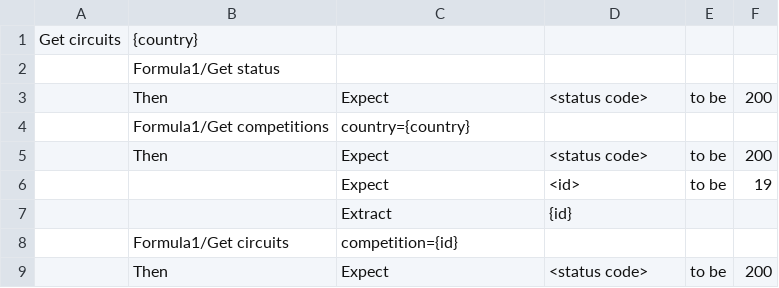
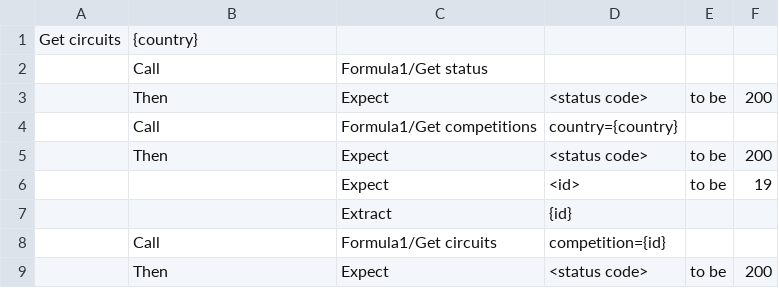
Before and after one commit to aL4ix/PleasantTest, a CSV file: modules/Formula1API.csv, drawn as a sheet.

Commit message:
Adding Call to BE

```diff
--- a/modules/Formula1API.csv
+++ b/modules/Formula1API.csv
@@ -1,5 +1,5 @@
 Get circuits,{country},,,,
-,Formula1/Get status,,,,
+,Call,Formula1/Get status,,,
 ,Then,Expect,<status code>,to be,200
-,Formula1/Get competitions,country={country},,,
+,Call,Formula1/Get competitions,country={country},,
 ,Then,Expect,<status code>,to be,200
@@ -7,3 +7,3 @@ Get circuits,{country},,,,
 ,,Extract,{id},,
-,Formula1/Get circuits,competition={id},,,
+,Call,Formula1/Get circuits,competition={id},,
 ,Then,Expect,<status code>,to be,200
```
